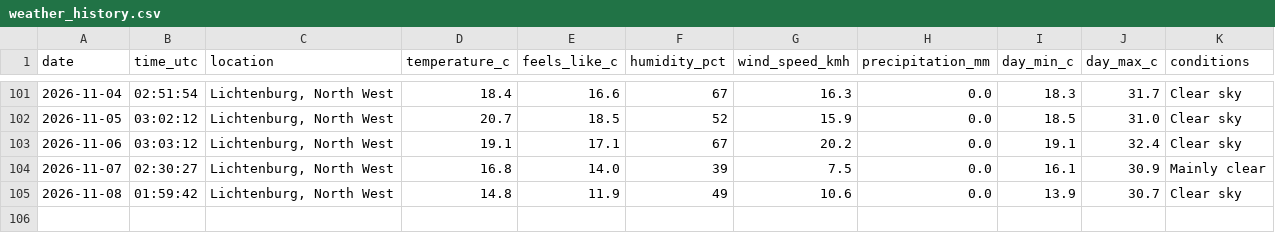
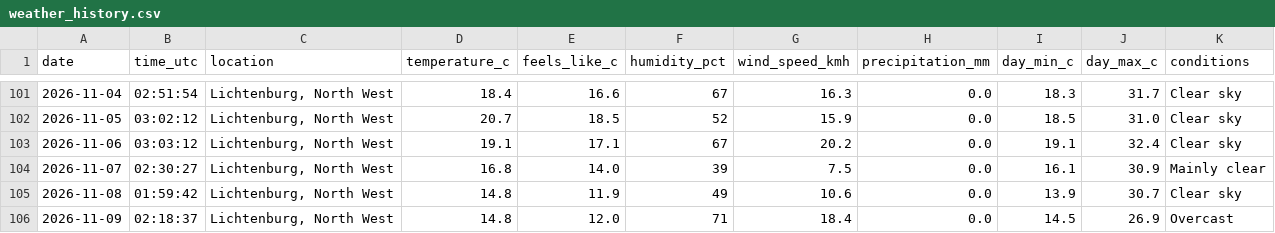
Before and after one commit to EduanLeighton/weather-logger, a CSV file: data/weather_history.csv, drawn as a sheet; only a part is shown, gaps mark what is left out.

Commit message:
Daily weather update: 2026-11-09

```diff
--- a/data/weather_history.csv
+++ b/data/weather_history.csv
@@ -105 +105,2 @@ date,time_utc,location,temperature_c,feels_like_c,humidity_pct,wind_speed_kmh,pr
 2026-11-08,01:59:42,"Lichtenburg, North West",14.8,11.9,49,10.6,0.0,13.9,30.7,Clear sky
+2026-11-09,02:18:37,"Lichtenburg, North West",14.8,12.0,71,18.4,0.0,14.5,26.9,Overcast
```
Also changed, not shown: data/predictions.csv, 2 other files.
